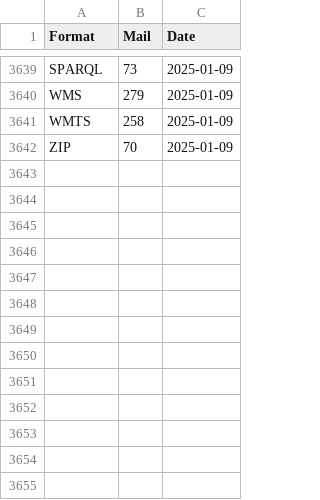
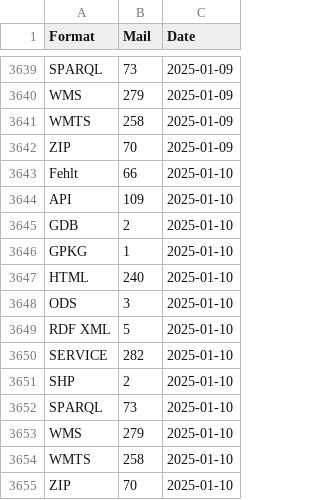
Before and after one commit to nrohrbach/OGD_Monitoring_BAFU, a CSV file: data/BAFU_OGD_Monitoring_Formats.csv, drawn as a sheet; only a part is shown, gaps mark what is left out.

```diff
--- a/data/BAFU_OGD_Monitoring_Formats.csv
+++ b/data/BAFU_OGD_Monitoring_Formats.csv
@@ -3642 +3642,14 @@ WMTS,258,2025-01-09
 ZIP,70,2025-01-09
+Fehlt,66,2025-01-10
+API,109,2025-01-10
+GDB,2,2025-01-10
+GPKG,1,2025-01-10
+HTML,240,2025-01-10
+ODS,3,2025-01-10
+RDF XML,5,2025-01-10
+SERVICE,282,2025-01-10
+SHP,2,2025-01-10
+SPARQL,73,2025-01-10
+WMS,279,2025-01-10
+WMTS,258,2025-01-10
+ZIP,70,2025-01-10
```
Also changed, not shown: data/BAFU_OGD_Monitoring_Datasets.csv, data/BAFU_OGD_Monitoring_LastUpdate.csv, 9 other files.
